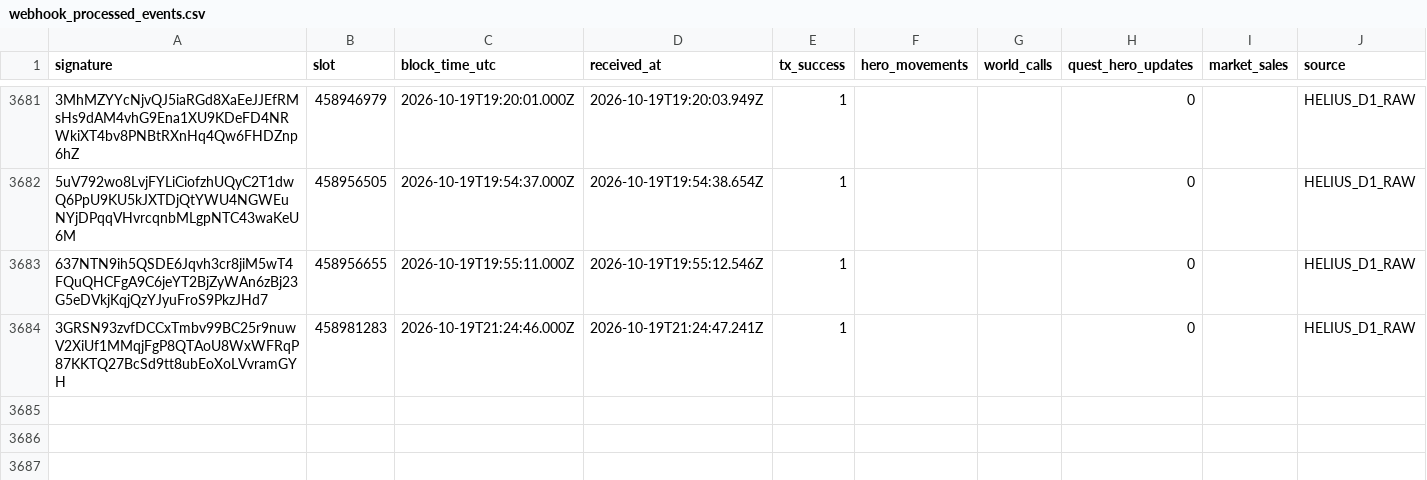
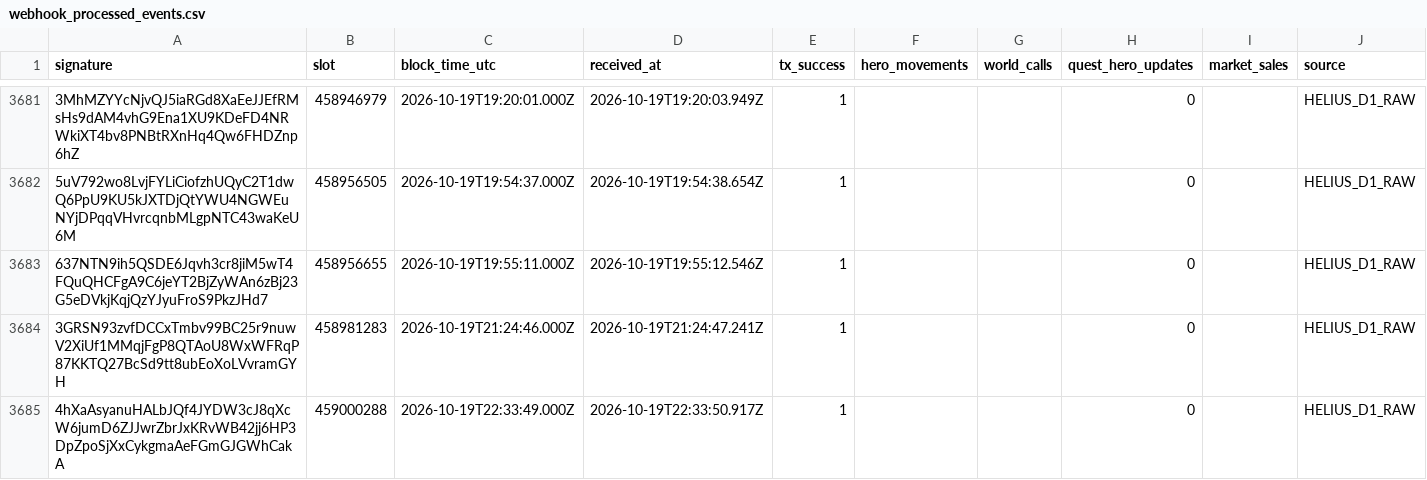
Before and after one commit to cjohnsongh/guild-saga-analytics, a CSV file: data/state/webhook_processed_events.csv, drawn as a sheet; only a part is shown, gaps mark what is left out; the diff names each change by its address in the sheet, - before the commit and + after, or states it on an @@ line.

```diff
--- a/data/state/webhook_processed_events.csv
+++ b/data/state/webhook_processed_events.csv
+row 3685: 4hXaAsyanuHALbJQf4JYDW3cJ8qXcW6jumD6ZJJwrZbrJxKRvWB42jj6HP3DpZpoSjXxCykgmaAeFGmGJGWhCakA | 459000288 | 2026-10-19T22:33:49.000Z | 2026-10-19T22:33:50.917Z | 1 |  |  | 0 |  | HELIUS_D1_RAW
```
Also changed, not shown: 5 other files.
